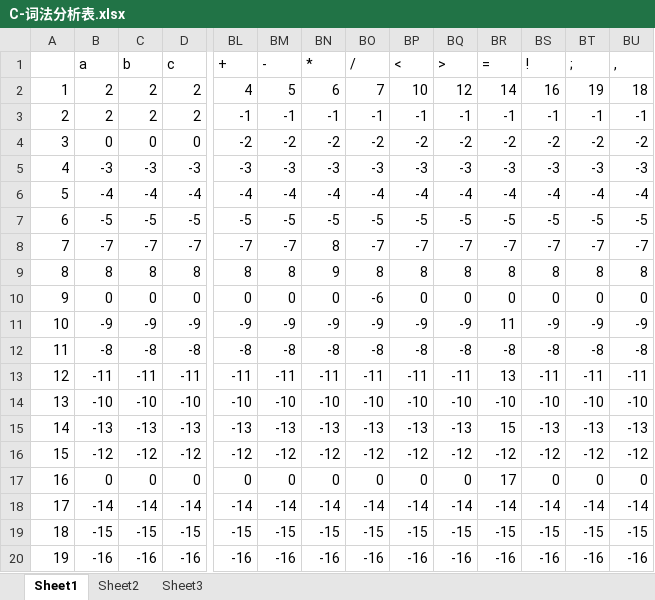
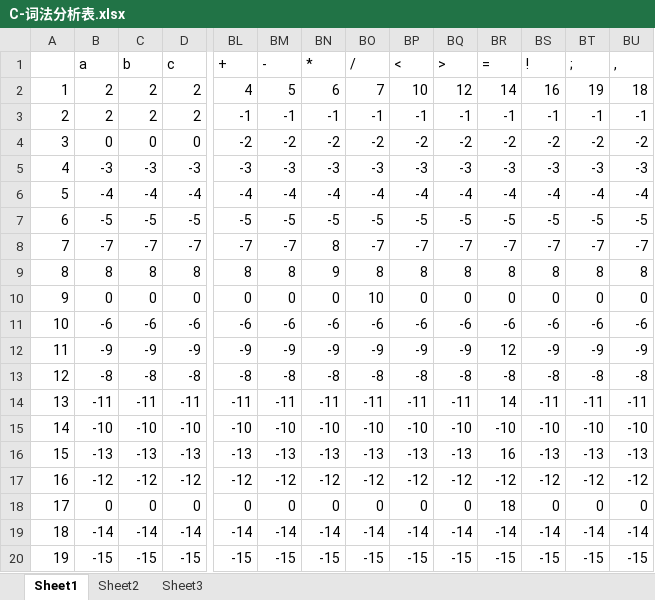
Before and after one commit to cntimothy/C_Compiler_4_MIPS, an Excel workbook: Docs/C-词法分析表.xlsx, sheet Sheet1, drawn as a sheet; only a part is shown, gaps mark what is left out; the shorter side is filled out with more unchanged rows; values as stored, in another font and other column widths than the file's, no cell formats; addresses are those after the commit; rows hold the shown columns only; the diff names each change by its address in the sheet, - before the commit and + after, or states it on an @@ line.

```diff
--- a/Docs/C-词法分析表.xlsx (sheet Sheet1)
+++ b/Docs/C-词法分析表.xlsx (sheet Sheet1)
-BO10 (/): -6
+BO10 (/): 10
+row 11: 10 | -6 | -6 | -6 | -6 | -6 | -6 | -6 | -6 | -6 | -6 | -6 | -6 | -6
@@ column A renumbered from row 12 down @@
-BR12 (=): 11
+BR12 (=): 12
-BR14 (=): 13
+BR14 (=): 14
-BR16 (=): 15
+BR16 (=): 16
-BR18 (=): 17
+BR18 (=): 18
```
Also changed, not shown: cell formats, 2 other files.
